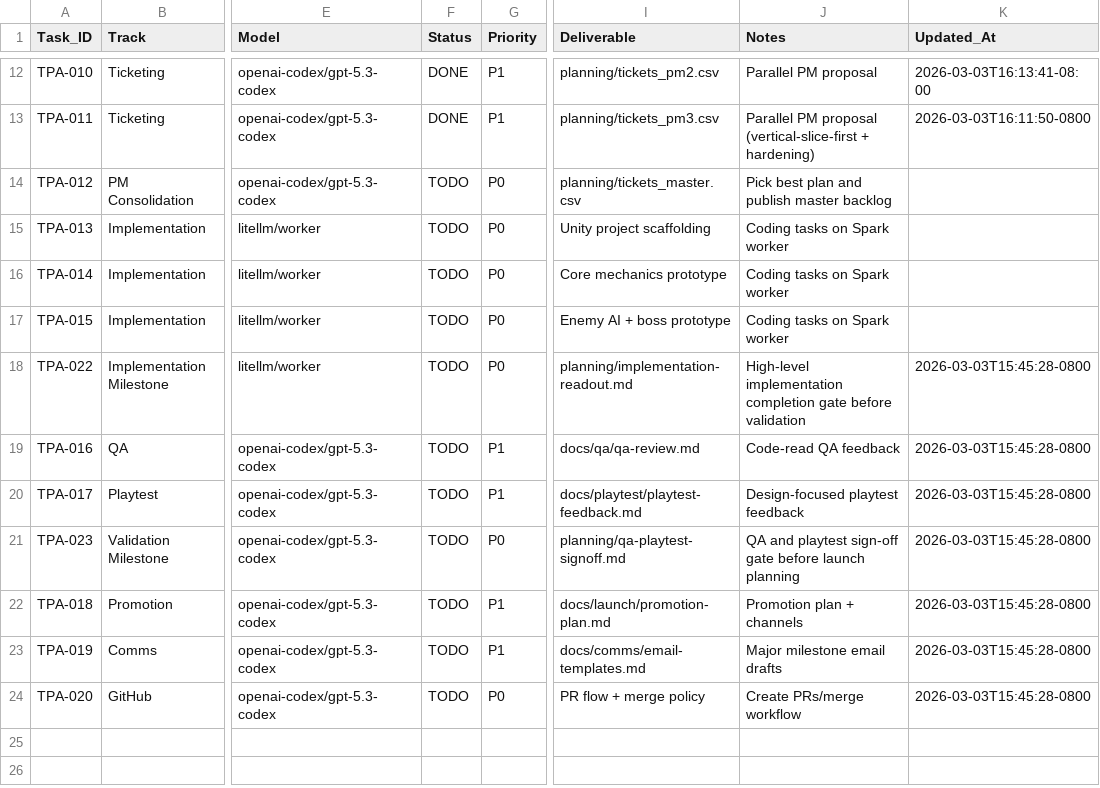
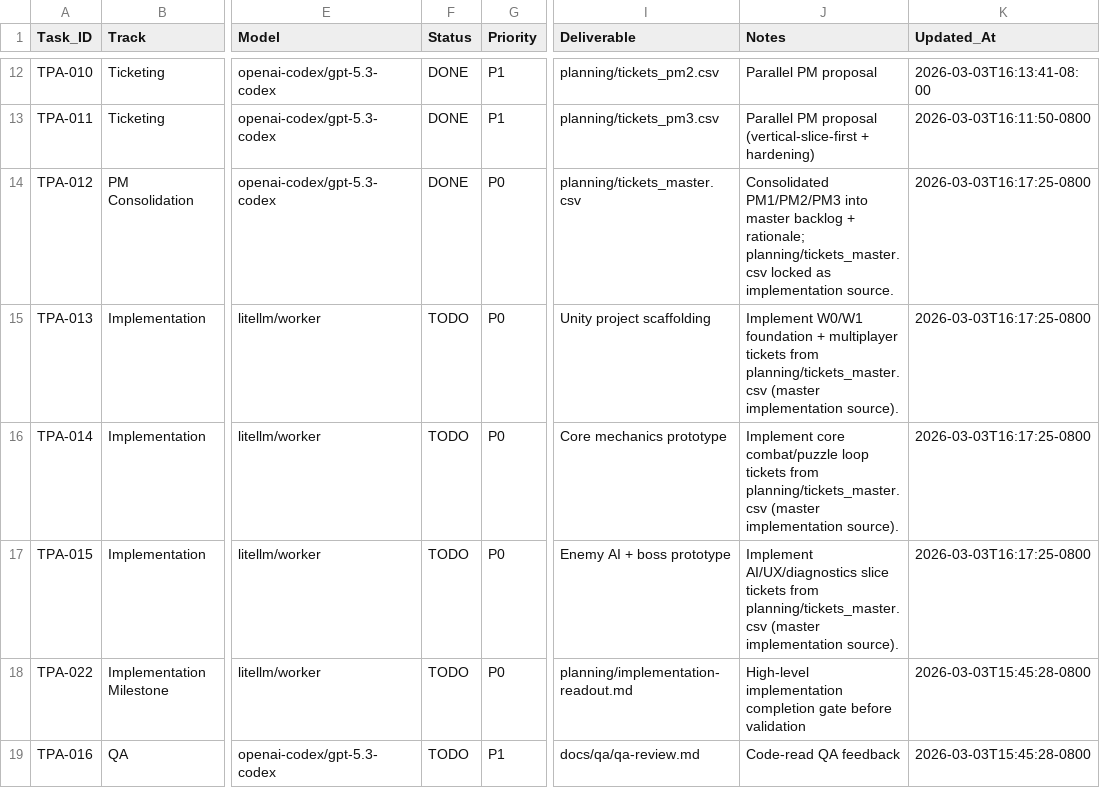
Before and after one commit to joenewbry/tank-puzzle-assault, a CSV file: planning/workflow.csv, drawn as a sheet; only a part is shown, gaps mark what is left out; the shorter side is filled out with more unchanged rows; the diff names each change by its address in the sheet, - before the commit and + after, or states it on an @@ line.

Commit message:
TPA-012: consolidate PM backlogs into master execution plan

```diff
--- a/planning/workflow.csv
+++ b/planning/workflow.csv
-F14 (Status): TODO
+F14 (Status): DONE
-J14 (Notes): Pick best plan and publish master backlog
+J14 (Notes): Consolidated PM1/PM2/PM3 into master backlog + rationale; planning/tickets_master.csv locked as implementation source.
-K14:K17 (Updated_At): (empty)
+K14:K17 (Updated_At): 2026-03-03T16:17:25-0800
-J15 (Notes): Coding tasks on Spark worker
+J15 (Notes): Implement W0/W1 foundation + multiplayer tickets from planning/tickets_master.csv (master implementation source).
-J16 (Notes): Coding tasks on Spark worker
+J16 (Notes): Implement core combat/puzzle loop tickets from planning/tickets_master.csv (master implementation source).
-J17 (Notes): Coding tasks on Spark worker
+J17 (Notes): Implement AI/UX/diagnostics slice tickets from planning/tickets_master.csv (master implementation source).
```
Also changed, not shown: 2 other files.
